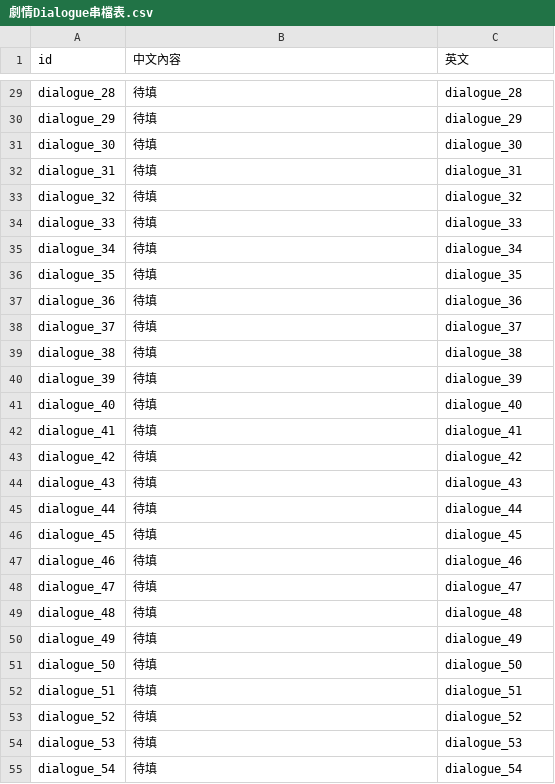
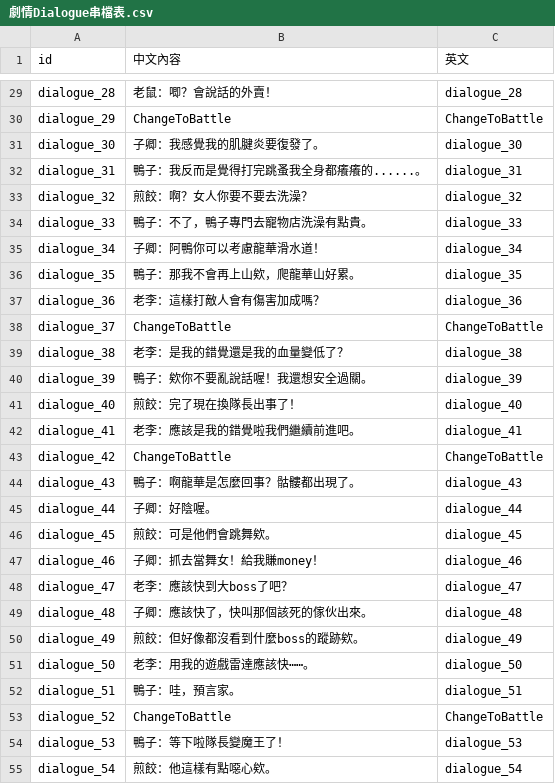
Before and after one commit to SonicLee0507/gamejamBlackRat, a CSV file: Assets/csv/劇情Dialogue串檔表.csv, drawn as a sheet; only a part is shown, gaps mark what is left out; the diff covers the shown part only; the diff names each change by its address in the sheet, - before the commit and + after, or states it on an @@ line.

Commit message:
Dialogue_Sys

```diff
--- a/Assets/csv/劇情Dialogue串檔表.csv
+++ b/Assets/csv/劇情Dialogue串檔表.csv
-B29 (中文內容): 待填
+B29 (中文內容): 老鼠：唧？會說話的外賣！
-B30 (中文內容): 待填
+B30 (中文內容): ChangeToBattle
-C30 (英文): dialogue_29
+C30 (英文): ChangeToBattle
-B31 (中文內容): 待填
+B31 (中文內容): 子卿：我感覺我的肌腱炎要復發了。
-B32 (中文內容): 待填
+B32 (中文內容): 鴨子：我反而是覺得打完跳蚤我全身都癢癢的......。
-B33 (中文內容): 待填
+B33 (中文內容): 煎餃：啊？女人你要不要去洗澡？
-B34 (中文內容): 待填
+B34 (中文內容): 鴨子：不了，鴨子專門去寵物店洗澡有點貴。
-B35 (中文內容): 待填
+B35 (中文內容): 子卿：阿鴨你可以考慮龍華滑水道！
-B36 (中文內容): 待填
+B36 (中文內容): 鴨子：那我不會再上山欸，爬龍華山好累。
-B37 (中文內容): 待填
+B37 (中文內容): 老李：這樣打敵人會有傷害加成嗎？
-B38 (中文內容): 待填
+B38 (中文內容): ChangeToBattle
-C38 (英文): dialogue_37
+C38 (英文): ChangeToBattle
-B39 (中文內容): 待填
+B39 (中文內容): 老李：是我的錯覺還是我的血量變低了？
-B40 (中文內容): 待填
+B40 (中文內容): 鴨子：欸你不要亂說話喔！我還想安全過關。
-B41 (中文內容): 待填
+B41 (中文內容): 煎餃：完了現在換隊長出事了！
-B42 (中文內容): 待填
+B42 (中文內容): 老李：應該是我的錯覺啦我們繼續前進吧。
-B43 (中文內容): 待填
+B43 (中文內容): ChangeToBattle
-C43 (英文): dialogue_42
+C43 (英文): ChangeToBattle
-B44 (中文內容): 待填
+B44 (中文內容): 鴨子：啊龍華是怎麼回事？骷髏都出現了。
-B45 (中文內容): 待填
+B45 (中文內容): 子卿：好陰喔。
-B46 (中文內容): 待填
+B46 (中文內容): 煎餃：可是他們會跳舞欸。
-B47 (中文內容): 待填
+B47 (中文內容): 子卿：抓去當舞女！給我賺money！
-B48 (中文內容): 待填
+B48 (中文內容): 老李：應該快到大boss了吧？
-B49 (中文內容): 待填
+B49 (中文內容): 子卿：應該快了，快叫那個該死的傢伙出來。
-B50 (中文內容): 待填
+B50 (中文內容): 煎餃：但好像都沒看到什麼boss的蹤跡欸。
-B51 (中文內容): 待填
+B51 (中文內容): 老李：用我的遊戲雷達應該快⋯⋯。
-B52 (中文內容): 待填
+B52 (中文內容): 鴨子：哇，預言家。
-B53 (中文內容): 待填
+B53 (中文內容): ChangeToBattle
-C53 (英文): dialogue_52
+C53 (英文): ChangeToBattle
-B54 (中文內容): 待填
+B54 (中文內容): 鴨子：等下啦隊長變魔王了！
-B55 (中文內容): 待填
+B55 (中文內容): 煎餃：他這樣有點噁心欸。
```
Also changed, not shown: 22 added rows and 29 edited cells elsewhere in this file, 9 other files.
